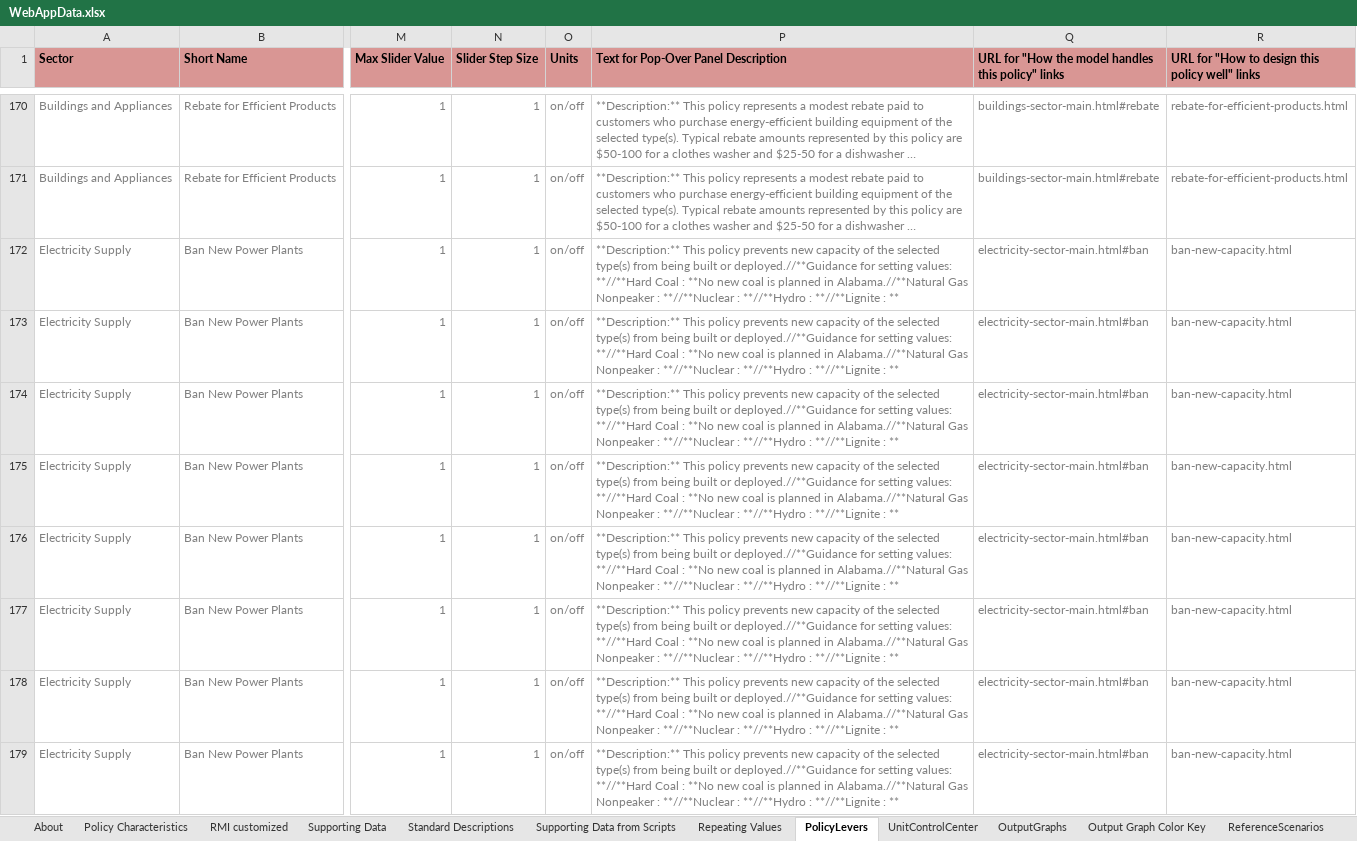
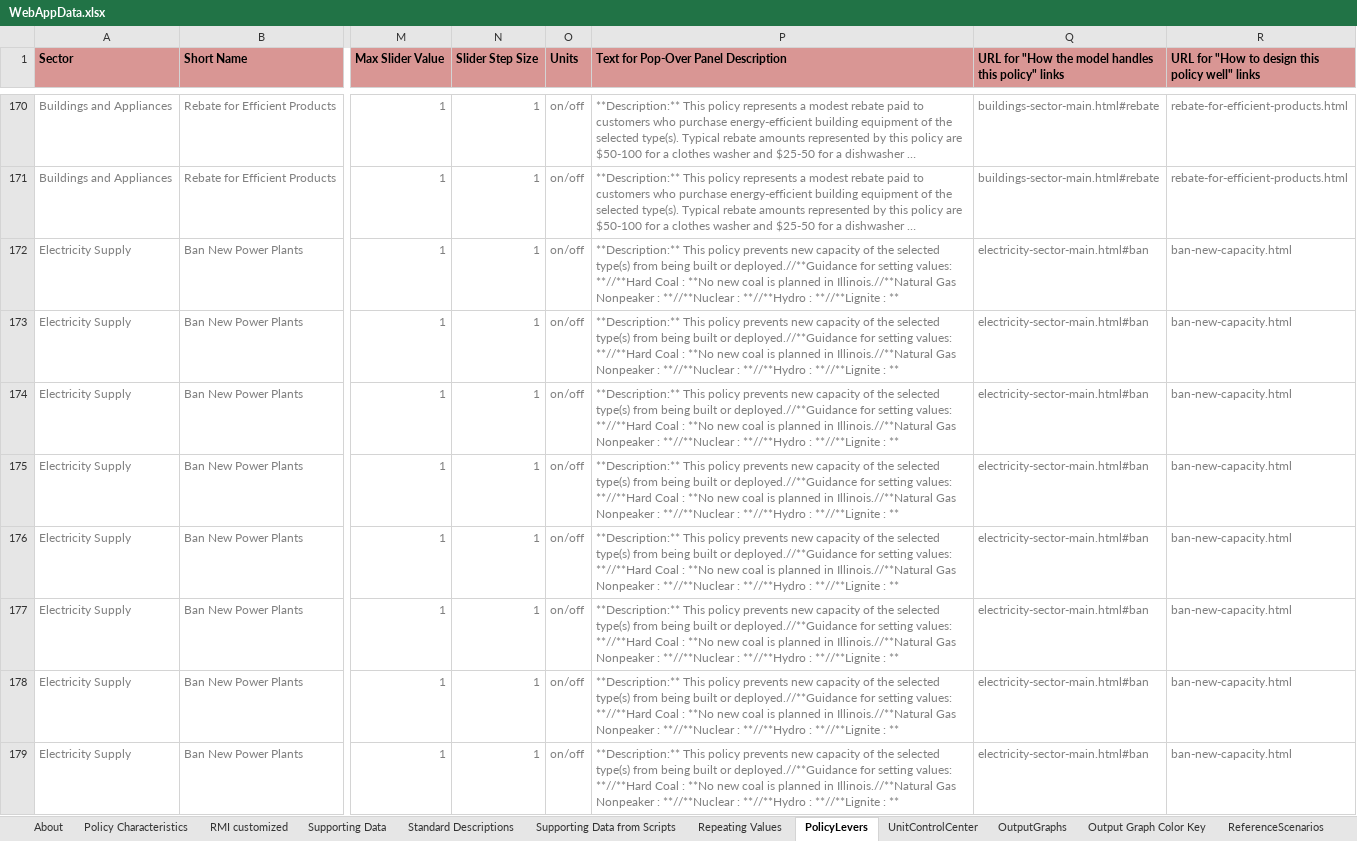
Before and after one commit to EnergyInnovation/eps-illinois, an Excel workbook: WebAppData.xlsx, sheet PolicyLevers, drawn as a sheet; only a part is shown, gaps mark what is left out; long unchanged cells end in …; values as stored, in another font and other column widths than the file's, no borders; conditional formats not drawn; the diff covers the shown part only; the diff names each change by its address in the sheet, - before the commit and + after, or states it on an @@ line.

Commit message:
illinois custom

```diff
--- a/WebAppData.xlsx (sheet PolicyLevers)
+++ b/WebAppData.xlsx (sheet PolicyLevers)
-P172:P179: …planned in Alabama.//**Natural Gas Nonpeaker…
+P172:P179: …planned in Illinois.//**Natural Gas Nonpeaker…
```
Also changed, not shown: 69 edited cells elsewhere in this sheet, sheet Supporting Data, sheet RMI customized, sheet Policy Characteristics, sheet Repeating Values, sheet About.
